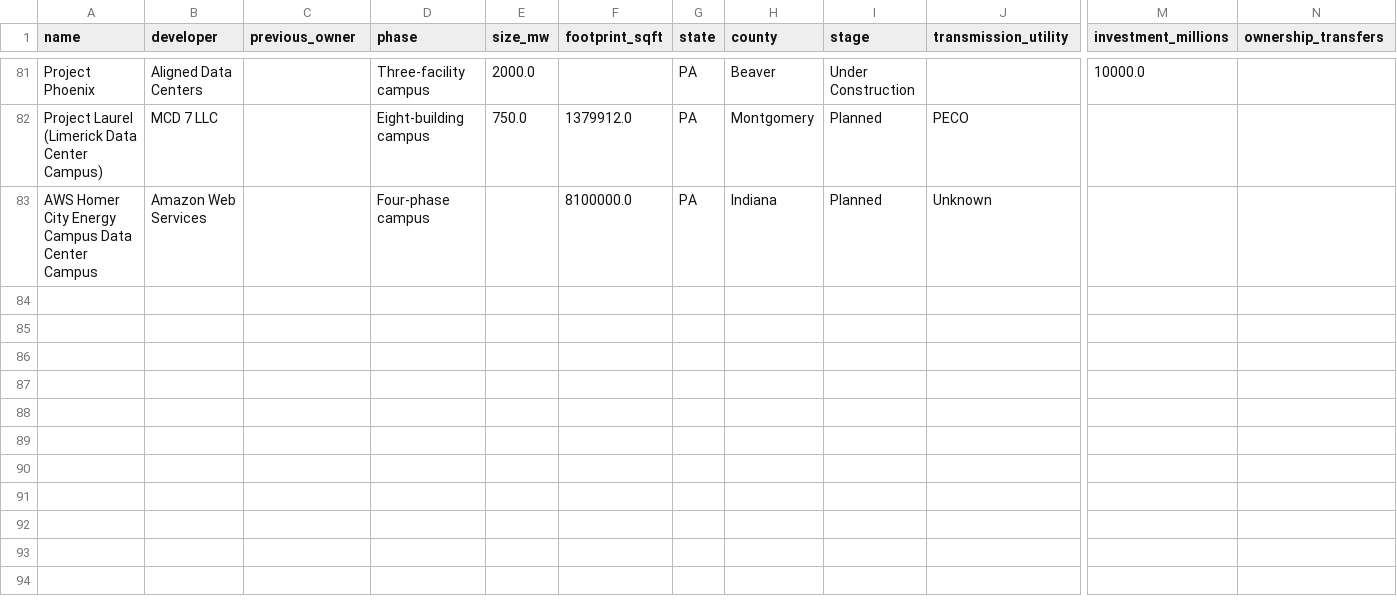
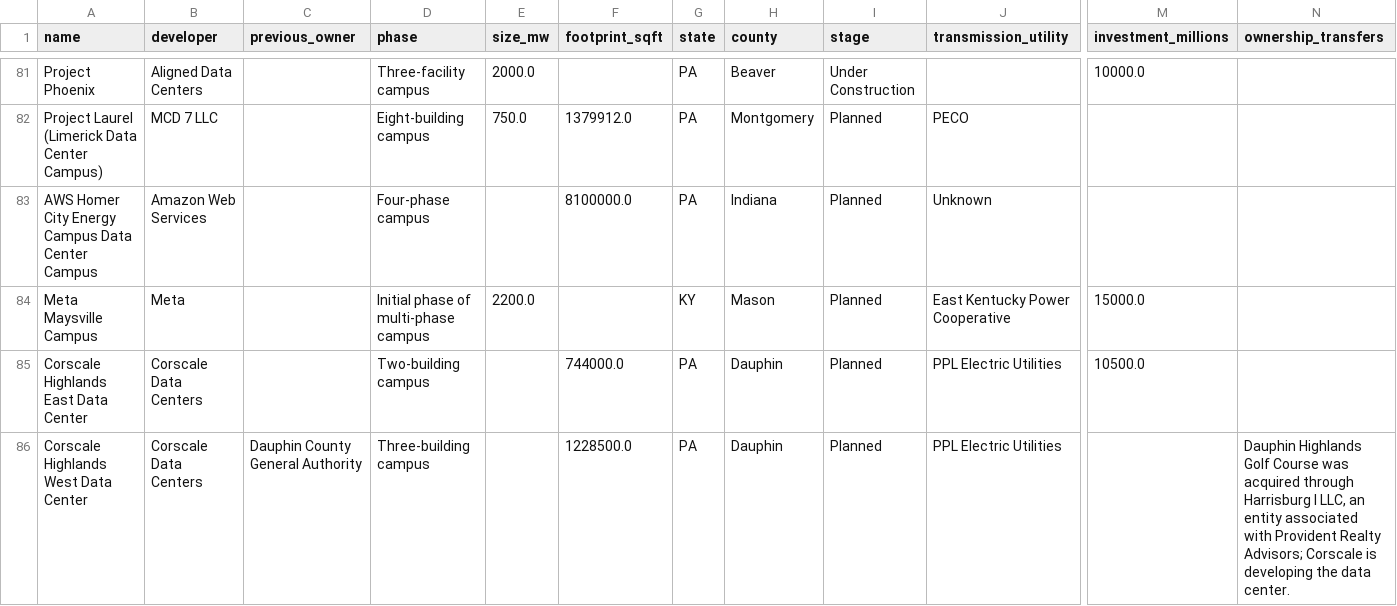
Before and after one commit to jham-piq/large-load-agent, a CSV file: data/PJM_Large_Load_Projects.csv, drawn as a sheet; only a part is shown, gaps mark what is left out; rows hold the shown columns only; the diff names each change by its address in the sheet, - before the commit and + after, or states it on an @@ line.

```diff
--- a/data/PJM_Large_Load_Projects.csv
+++ b/data/PJM_Large_Load_Projects.csv
+row 84: Meta Maysville Campus | Meta |  | Initial phase of multi-phase campus | 2200.0 |  | KY | Mason | Planned | East Kentucky Power Cooperative | 15000.0
+row 85: Corscale Highlands East Data Center | Corscale Data Centers |  | Two-building campus |  | 744000.0 | PA | Dauphin | Planned | PPL Electric Utilities | 10500.0
+row 86: Corscale Highlands West Data Center | Corscale Data Centers | Dauphin County General Authority | Three-building campus |  | 1228500.0 | PA | Dauphin | Planned | PPL Electric Utilities |  | Dauphin Highlands Golf Course was acquired through Harrisburg I LLC, an entity associated with Provident Realty Advisors; Corscale is developing the data center.
```
Also changed, not shown: data/NEISO_Large_Load_Projects.csv, data/SERC_Large_Load_Projects.csv, 4 other files.
